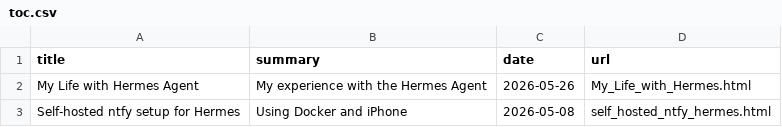
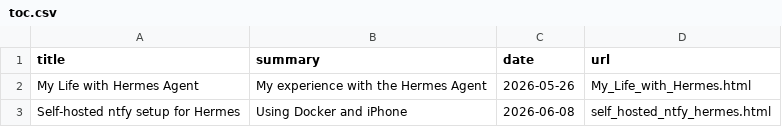
Before and after one commit to nhranitzky/nhranitzky.github.io, a CSV file: _data/toc.csv, drawn as a sheet.

Commit message:
Wrong date

```diff
--- a/_data/toc.csv
+++ b/_data/toc.csv
@@ -2,2 +2,2 @@ title,summary,date,url
 My Life with Hermes Agent,My experience with the Hermes Agent,2026-05-26,My_Life_with_Hermes.html
-Self-hosted ntfy setup for Hermes,Using Docker and iPhone,2026-05-08,self_hosted_ntfy_hermes.html
+Self-hosted ntfy setup for Hermes,Using Docker and iPhone,2026-06-08,self_hosted_ntfy_hermes.html
```
